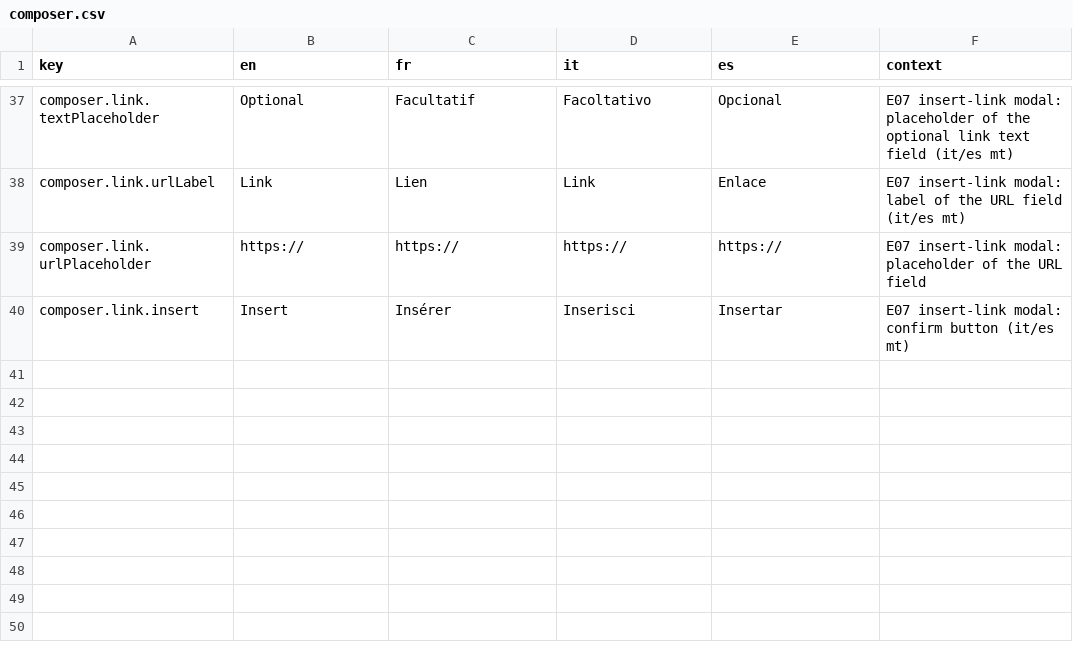
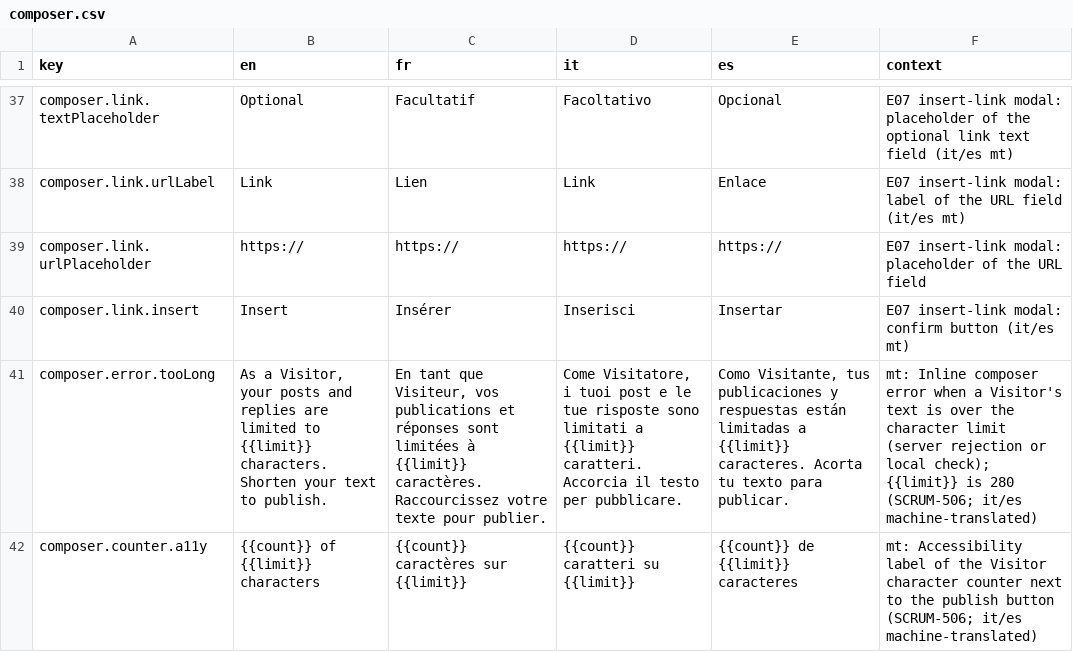
Before and after one commit to RepublikeIO/republike-tech, a CSV file: native/i18n/composer.csv, drawn as a sheet; only a part is shown, gaps mark what is left out; the diff names each change by its address in the sheet, - before the commit and + after, or states it on an @@ line.

```diff
--- a/native/i18n/composer.csv
+++ b/native/i18n/composer.csv
+row 41: composer.error.tooLong | As a Visitor, your posts and replies are limited to {{limit}} characters. Shorten your text to publish. | En tant que Visiteur, vos publications et réponses sont limitées à {{limit}} caractères. Raccourcissez votre texte pour publier. | Come Visitatore, i tuoi post e le tue risposte sono limitati a {{limit}} caratteri. Accorcia il testo per pubblicare. | Como Visitante, tus publicaciones y respuestas están limitadas a {{limit}} caracteres. Acorta tu texto para publicar. | mt: Inline composer error when a Visitor's text is over the character limit (server rejection or local check); {{limit}} is 280 (SCRUM-506; it/es machine-translated)
+row 42: composer.counter.a11y | {{count}} of {{limit}} characters | {{count}} caractères sur {{limit}} | {{count}} caratteri su {{limit}} | {{count}} de {{limit}} caracteres | mt: Accessibility label of the Visitor character counter next to the publish button (SCRUM-506; it/es machine-translated)
```
Also changed, not shown: native/i18n/feed.csv, native/i18n/menu.csv, 2 other files.
